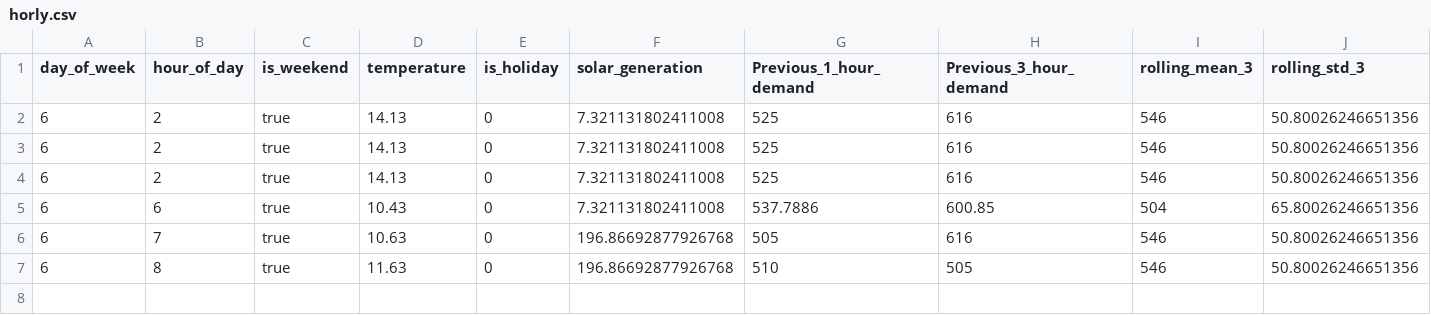
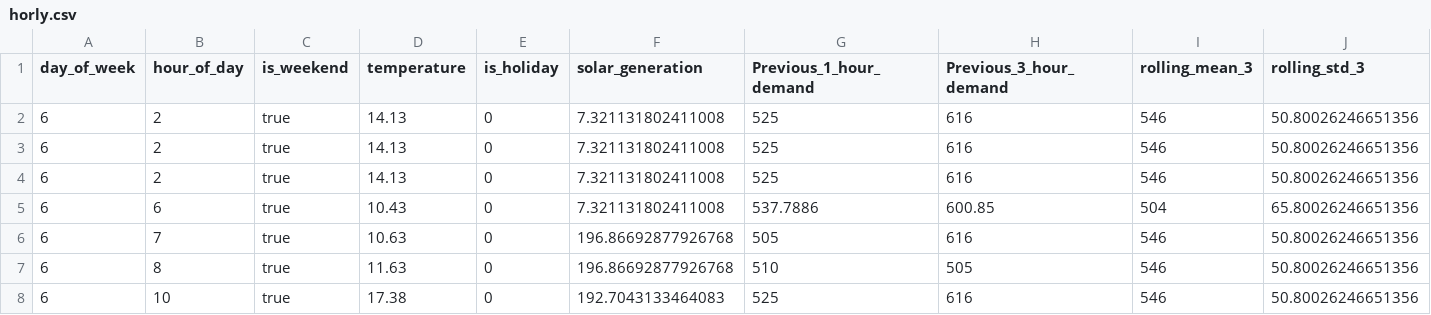
Before and after one commit to geek-nikhil/PowerPlayBackend, a CSV file: Routes/horly.csv, drawn as a sheet; only a part is shown; rows hold the shown columns only; the diff names each change by its address in the sheet, - before the commit and + after, or states it on an @@ line.

```diff
--- a/Routes/horly.csv
+++ b/Routes/horly.csv
+row 8: 6 | 10 | true | 17.38 | 0 | 192.7043133464083 | 525 | 616 | 546 | 50.80026246651356
```
Also changed, not shown: Routes/temp.csv.
